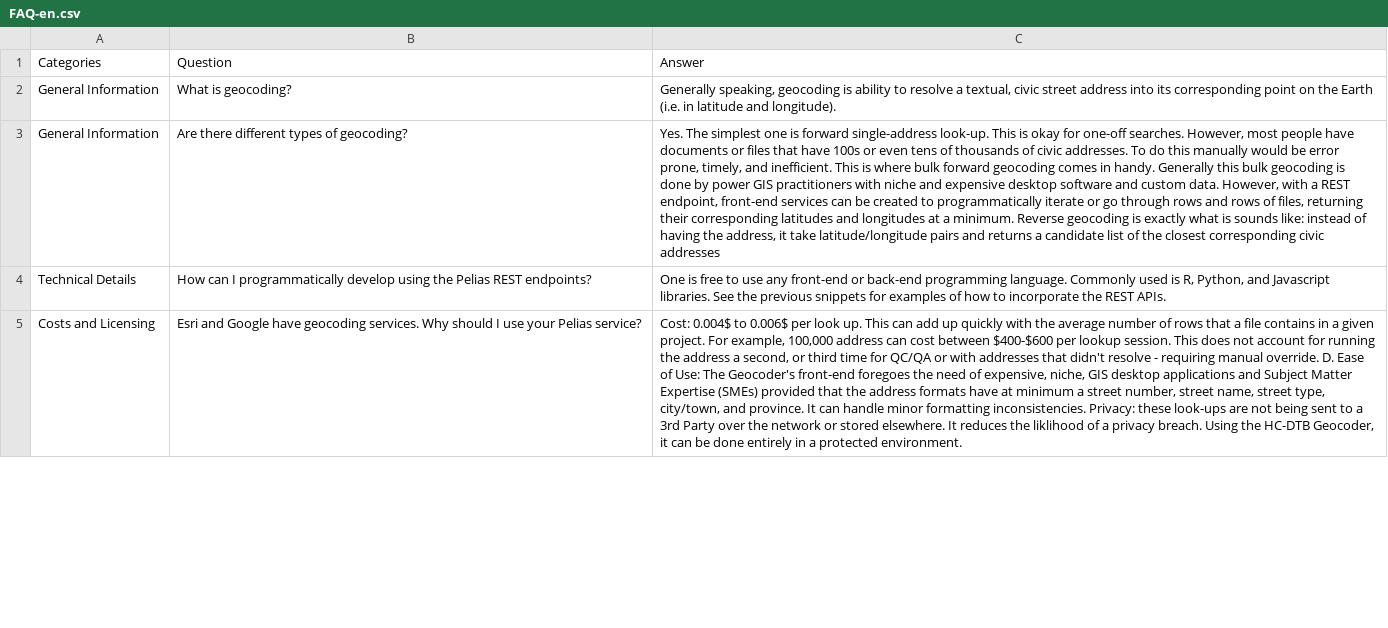
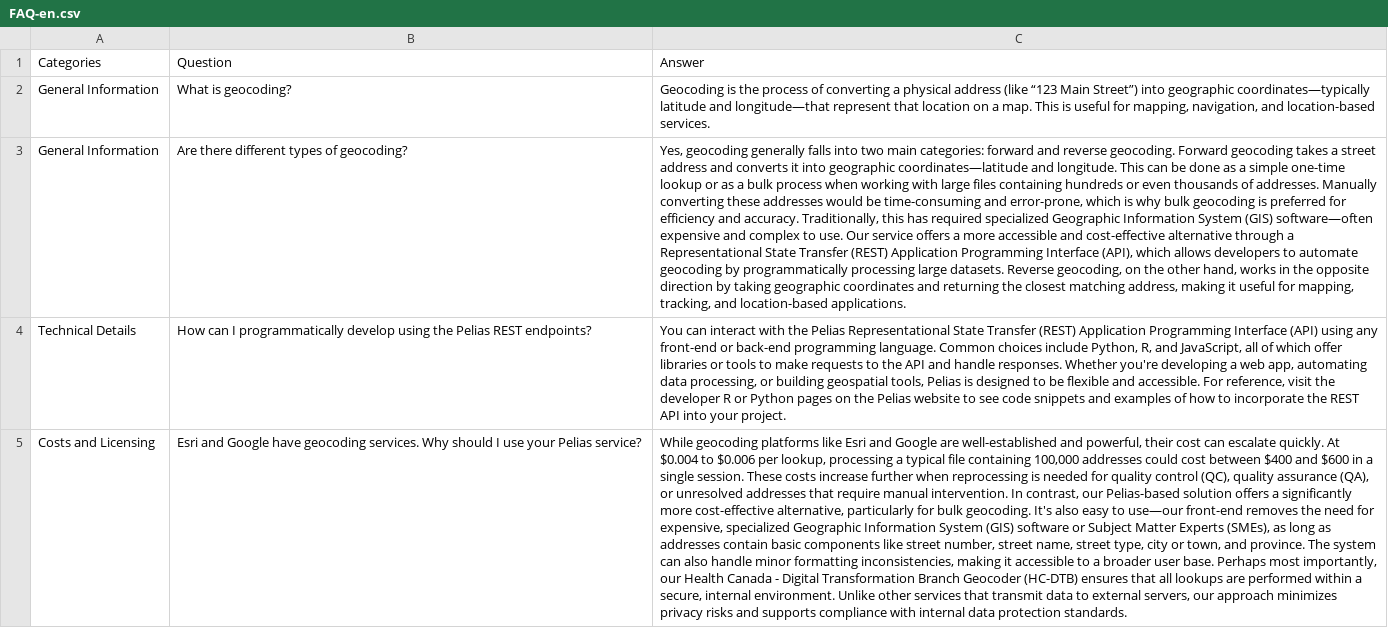
Before and after one commit to PHACDataHub/pelias-canada, a CSV file: frontend/public/locales/en/FAQ-en.csv, drawn as a sheet; only a part is shown; the diff covers the shown part only; the diff names each change by its address in the sheet, - before the commit and + after, or states it on an @@ line.

```diff
--- a/frontend/public/locales/en/FAQ-en.csv
+++ b/frontend/public/locales/en/FAQ-en.csv
-C2: Generally speaking, geocoding is ability to resolve a textual, civic street address into its corresponding point on the Earth (i.e. in latitude and longitude).
+C2: Geocoding is the process of converting a physical address (like “123 Main Street”) into geographic coordinates—typically latitude and longitude—that represent that location on a map. This is useful for mapping, navigation, and location-based services.
-C3: Yes. The simplest one is forward single-address look-up. This is okay for one-off searches. However, most people have documents or files that have 100s or even tens of thousands of civic addresses. To do this manually would be error prone, timely, and inefficient. This is where bulk forward geocoding comes in handy. Generally this bulk geocoding is done by power GIS practitioners with niche and expensive desktop software and custom data. However, with a REST endpoint, front-end services can be created to programmatically iterate or go through rows and rows of files, returning their corresponding latitudes and longitudes at a minimum. Reverse geocoding is exactly what is sounds like: instead of having the address, it take latitude/longitude pairs and returns a candidate list of the closest corresponding civic addresses
+C3: Yes, geocoding generally falls into two main categories: forward and reverse geocoding. Forward geocoding takes a street address and converts it into geographic coordinates—latitude and longitude. This can be done as a simple one-time lookup or as a bulk process when working with large files containing hundreds or even thousands of addresses. Manually converting these addresses would be time-consuming and error-prone, which is why bulk geocoding is preferred for efficiency and accuracy. Traditionally, this has required specialized Geographic Information System (GIS) software—often expensive and complex to use. Our service offers a more accessible and cost-effective alternative through a Representational State Transfer (REST) Application Programming Interface (API), which allows developers to automate geocoding by programmatically processing large datasets. Reverse geocoding, on the other hand, works in the opposite direction by taking geographic coordinates and returning the closest matching address, making it useful for mapping, tracking, and location-based applications.
-C4: One is free to use any front-end or back-end programming language. Commonly used is R, Python, and Javascript libraries. See the previous snippets for examples of how to incorporate the REST APIs.
+C4: You can interact with the Pelias Representational State Transfer (REST) Application Programming Interface (API) using any front-end or back-end programming language. Common choices include Python, R, and JavaScript, all of which offer libraries or tools to make requests to the API and handle responses. Whether you're developing a web app, automating data processing, or building geospatial tools, Pelias is designed to be flexible and accessible. For reference, visit the developer R or Python pages on the Pelias website to see code snippets and examples of how to incorporate the REST API into your project.
-C5: Cost: 0.004$ to 0.006$ per look up. This can add up quickly with the average number of rows that a file contains in a given project. For example, 100,000 address can cost between $400-$600 per lookup session. This does not account for running the address a second, or third time for QC/QA or with addresses that didn't resolve - requiring manual override. D. Ease of Use: The Geocoder's front-end foregoes the need of expensive, niche, GIS desktop applications and Subject Matter Expertise (SMEs) provided that the address formats have at minimum a street number, street name, street type, city/town, and province. It can handle minor formatting inconsistencies. Privacy: these look-ups are not being sent to a 3rd Party over the network or stored elsewhere. It reduces the liklihood of a privacy breach. Using the HC-DTB Geocoder, it can be done entirely in a protected environment.
+C5: While geocoding platforms like Esri and Google are well-established and powerful, their cost can escalate quickly. At $0.004 to $0.006 per lookup, processing a typical file containing 100,000 addresses could cost between $400 and $600 in a single session. These costs increase further when reprocessing is needed for quality control (QC), quality assurance (QA), or unresolved addresses that require manual intervention. In contrast, our Pelias-based solution offers a significantly more cost-effective alternative, particularly for bulk geocoding. It's also easy to use—our front-end removes the need for expensive, specialized Geographic Information System (GIS) software or Subject Matter Experts (SMEs), as long as addresses contain basic components like street number, street name, street type, city or town, and province. The system can also handle minor formatting inconsistencies, making it accessible to a broader user base. Perhaps most importantly, our Health Canada - Digital Transformation Branch Geocoder (HC-DTB) ensures that all lookups are performed within a secure, internal environment. Unlike other services that transmit data to external servers, our approach minimizes privacy risks and supports compliance with internal data protection standards.
```
Also changed, not shown: 13 edited cells elsewhere in this file, frontend/public/locales/fr/FAQ-fr.csv, 1 other file.
